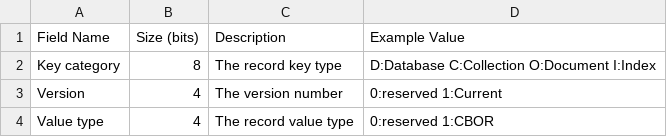
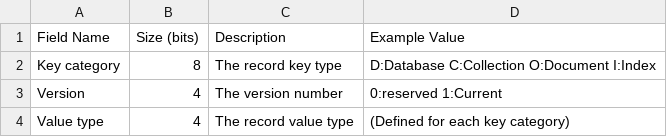
Before and after one commit to cybergarage/puzzledb-go, a CSV file: doc/spec/csv/kv-store-header.csv, drawn as a sheet.

```diff
--- a/doc/spec/csv/kv-store-header.csv
+++ b/doc/spec/csv/kv-store-header.csv
@@ -3,2 +3,2 @@ Key category,8,The record key type,D:Database  C:Collection O:Document I:Index
 Version,4,The version number,0:reserved 1:Current
-Value type,4,The record value type,0:reserved 1:CBOR
+Value type,4,The record value type,(Defined for each key category)
```
Also changed, not shown: 5 other files.
